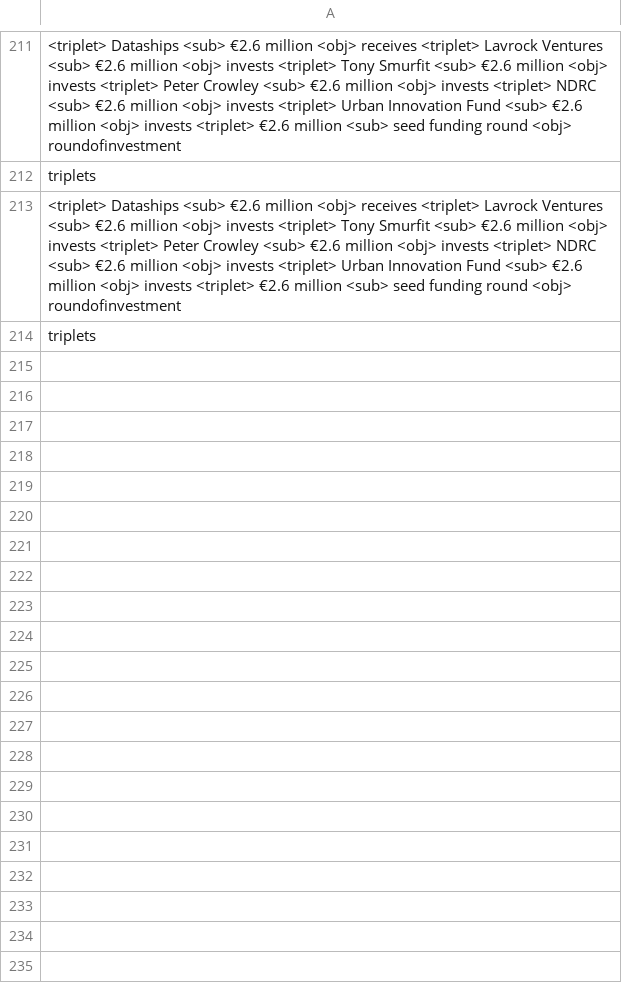
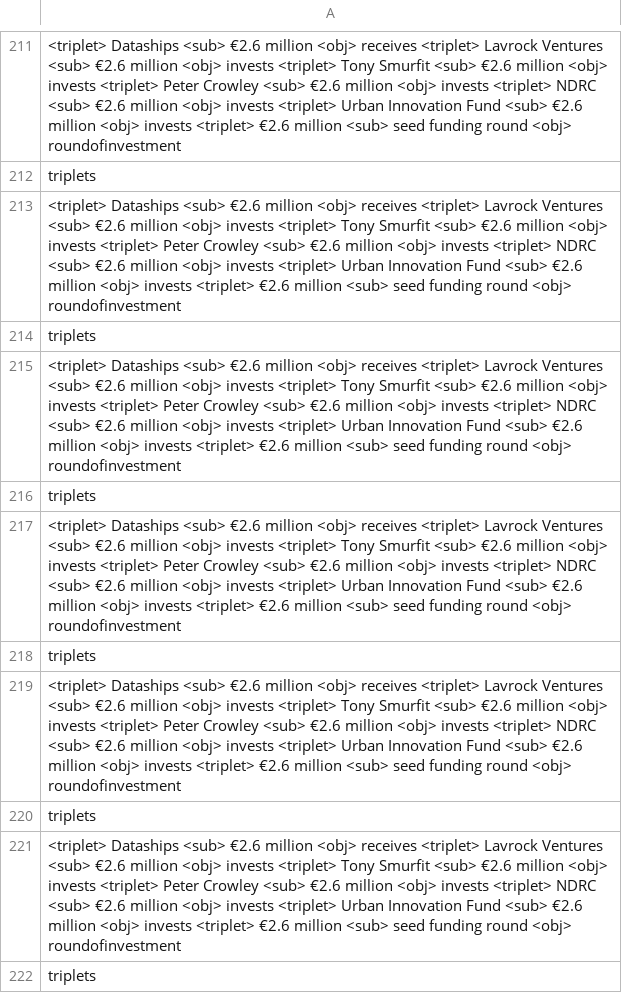
Before and after one commit to CarinaSchoppe/Text-Content-Analyser, a CSV file: documents/results/self_results.csv, drawn as a sheet; only a part is shown, gaps mark what is left out; the diff names each change by its address in the sheet, - before the commit and + after, or states it on an @@ line.

Commit message:
commit

```diff
--- a/documents/results/self_results.csv
+++ b/documents/results/self_results.csv
+row 215: <triplet> Dataships <sub> €2.6 million <obj> receives <triplet> Lavrock Ventures <sub> €2.6 million <obj> invests <triplet> Tony Smurfit <sub> €2.6 million <obj> invests <triplet> Peter Crowley <sub> €2.6 million <obj> invests <triplet> NDRC <sub> €2.6 million <obj> invests <triplet> Urban Innovation Fund <sub> €2.6 million <obj> invests <triplet> €2.6 million <sub> seed funding round <obj> roundofinvestment
+row 216: triplets
+row 217: <triplet> Dataships <sub> €2.6 million <obj> receives <triplet> Lavrock Ventures <sub> €2.6 million <obj> invests <triplet> Tony Smurfit <sub> €2.6 million <obj> invests <triplet> Peter Crowley <sub> €2.6 million <obj> invests <triplet> NDRC <sub> €2.6 million <obj> invests <triplet> Urban Innovation Fund <sub> €2.6 million <obj> invests <triplet> €2.6 million <sub> seed funding round <obj> roundofinvestment
+row 218: triplets
+row 219: <triplet> Dataships <sub> €2.6 million <obj> receives <triplet> Lavrock Ventures <sub> €2.6 million <obj> invests <triplet> Tony Smurfit <sub> €2.6 million <obj> invests <triplet> Peter Crowley <sub> €2.6 million <obj> invests <triplet> NDRC <sub> €2.6 million <obj> invests <triplet> Urban Innovation Fund <sub> €2.6 million <obj> invests <triplet> €2.6 million <sub> seed funding round <obj> roundofinvestment
+row 220: triplets
+row 221: <triplet> Dataships <sub> €2.6 million <obj> receives <triplet> Lavrock Ventures <sub> €2.6 million <obj> invests <triplet> Tony Smurfit <sub> €2.6 million <obj> invests <triplet> Peter Crowley <sub> €2.6 million <obj> invests <triplet> NDRC <sub> €2.6 million <obj> invests <triplet> Urban Innovation Fund <sub> €2.6 million <obj> invests <triplet> €2.6 million <sub> seed funding round <obj> roundofinvestment
+row 222: triplets
```
